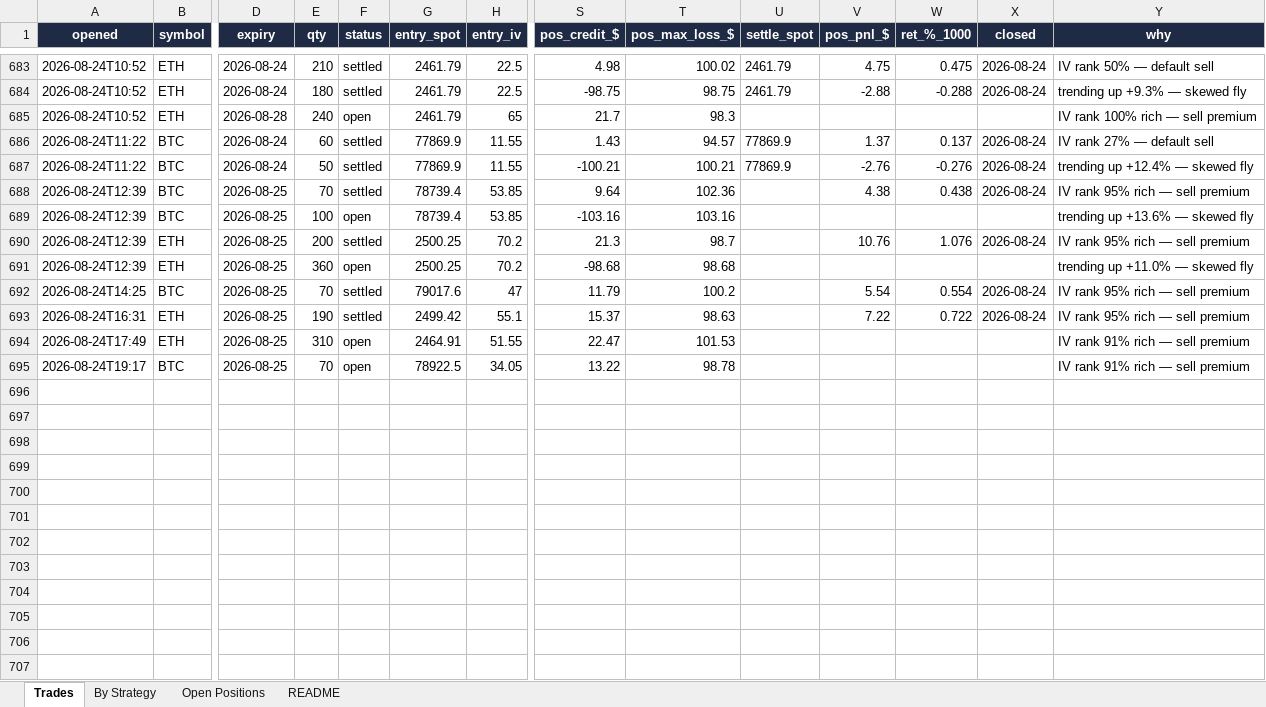
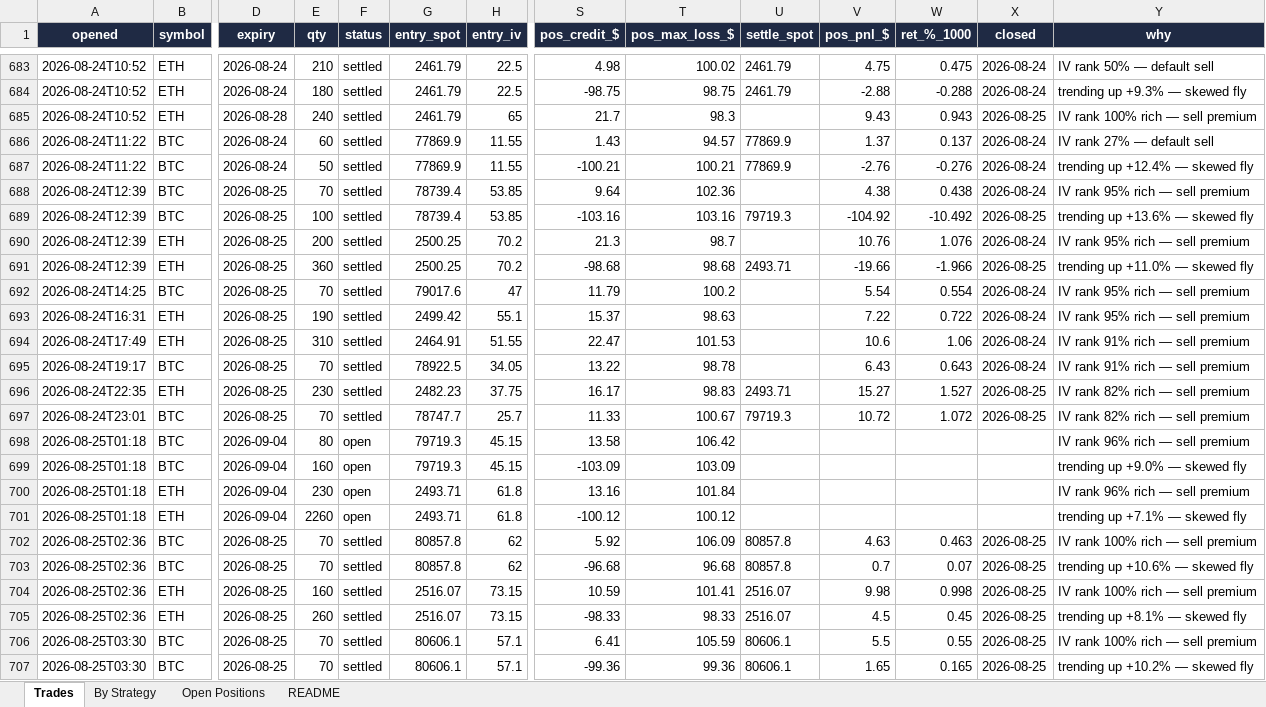
Before and after one commit to Ayushtambi2011/deltahedge-bot, an Excel workbook: OUTPUT FILE.xlsx, sheet Trades, drawn as a sheet; only a part is shown, gaps mark what is left out; values as stored, in another font and other column widths than the file's, no borders; rows hold the shown columns only; the diff covers the shown part only; the diff names each change by its address in the sheet, - before the commit and + after, or states it on an @@ line.

```diff
--- a/OUTPUT FILE.xlsx (sheet Trades)
+++ b/OUTPUT FILE.xlsx (sheet Trades)
-F685 (status): open
+F685 (status): settled
-V685 (pos_pnl_$): (empty)
+V685 (pos_pnl_$): 9.43
-W685 (ret_%_1000): (empty)
+W685 (ret_%_1000): 0.943
-X685 (closed): (empty)
+X685 (closed): 2026-08-25
-F689 (status): open
+F689 (status): settled
-U689 (settle_spot): (empty)
+U689 (settle_spot): 79719.3
-V689 (pos_pnl_$): (empty)
+V689 (pos_pnl_$): -104.92
-W689 (ret_%_1000): (empty)
+W689 (ret_%_1000): -10.492
-X689 (closed): (empty)
+X689 (closed): 2026-08-25
-F691 (status): open
+F691 (status): settled
-U691 (settle_spot): (empty)
+U691 (settle_spot): 2493.71
-V691 (pos_pnl_$): (empty)
+V691 (pos_pnl_$): -19.66
-W691 (ret_%_1000): (empty)
+W691 (ret_%_1000): -1.966
-X691 (closed): (empty)
+X691 (closed): 2026-08-25
-F694:F695 (status): open
+F694:F695 (status): settled
-V694 (pos_pnl_$): (empty)
+V694 (pos_pnl_$): 10.6
-W694 (ret_%_1000): (empty)
+W694 (ret_%_1000): 1.06
-X694:X695 (closed): (empty)
+X694:X695 (closed): 2026-08-24
-V695 (pos_pnl_$): (empty)
+V695 (pos_pnl_$): 6.43
-W695 (ret_%_1000): (empty)
+W695 (ret_%_1000): 0.643
+row 696: 2026-08-24T22:35 | ETH | 2026-08-25 | 230 | settled | 2482.23 | 37.75 | 16.17 | 98.83 | 2493.71 | 15.27 | 1.527 | 2026-08-25 | IV rank 82% rich — sell premium
+row 697: 2026-08-24T23:01 | BTC | 2026-08-25 | 70 | settled | 78747.7 | 25.7 | 11.33 | 100.67 | 79719.3 | 10.72 | 1.072 | 2026-08-25 | IV rank 82% rich — sell premium
+row 698: 2026-08-25T01:18 | BTC | 2026-09-04 | 80 | open | 79719.3 | 45.15 | 13.58 | 106.42 |  |  |  |  | IV rank 96% rich — sell premium
+row 699: 2026-08-25T01:18 | BTC | 2026-09-04 | 160 | open | 79719.3 | 45.15 | -103.09 | 103.09 |  |  |  |  | trending up +9.0% — skewed fly
+row 700: 2026-08-25T01:18 | ETH | 2026-09-04 | 230 | open | 2493.71 | 61.8 | 13.16 | 101.84 |  |  |  |  | IV rank 96% rich — sell premium
+row 701: 2026-08-25T01:18 | ETH | 2026-09-04 | 2260 | open | 2493.71 | 61.8 | -100.12 | 100.12 |  |  |  |  | trending up +7.1% — skewed fly
+row 702: 2026-08-25T02:36 | BTC | 2026-08-25 | 70 | settled | 80857.8 | 62 | 5.92 | 106.09 | 80857.8 | 4.63 | 0.463 | 2026-08-25 | IV rank 100% rich — sell premium
+row 703: 2026-08-25T02:36 | BTC | 2026-08-25 | 70 | settled | 80857.8 | 62 | -96.68 | 96.68 | 80857.8 | 0.7 | 0.07 | 2026-08-25 | trending up +10.6% — skewed fly
+row 704: 2026-08-25T02:36 | ETH | 2026-08-25 | 160 | settled | 2516.07 | 73.15 | 10.59 | 101.41 | 2516.07 | 9.98 | 0.998 | 2026-08-25 | IV rank 100% rich — sell premium
+row 705: 2026-08-25T02:36 | ETH | 2026-08-25 | 260 | settled | 2516.07 | 73.15 | -98.33 | 98.33 | 2516.07 | 4.5 | 0.45 | 2026-08-25 | trending up +8.1% — skewed fly
+row 706: 2026-08-25T03:30 | BTC | 2026-08-25 | 70 | settled | 80606.1 | 57.1 | 6.41 | 105.59 | 80606.1 | 5.5 | 0.55 | 2026-08-25 | IV rank 100% rich — sell premium
+row 707: 2026-08-25T03:30 | BTC | 2026-08-25 | 70 | settled | 80606.1 | 57.1 | -99.36 | 99.36 | 80606.1 | 1.65 | 0.165 | 2026-08-25 | trending up +10.2% — skewed fly
```
Also changed, not shown: 61 added rows elsewhere in this sheet, sheet Open Positions, sheet By Strategy, sheet README, 1 other file.
